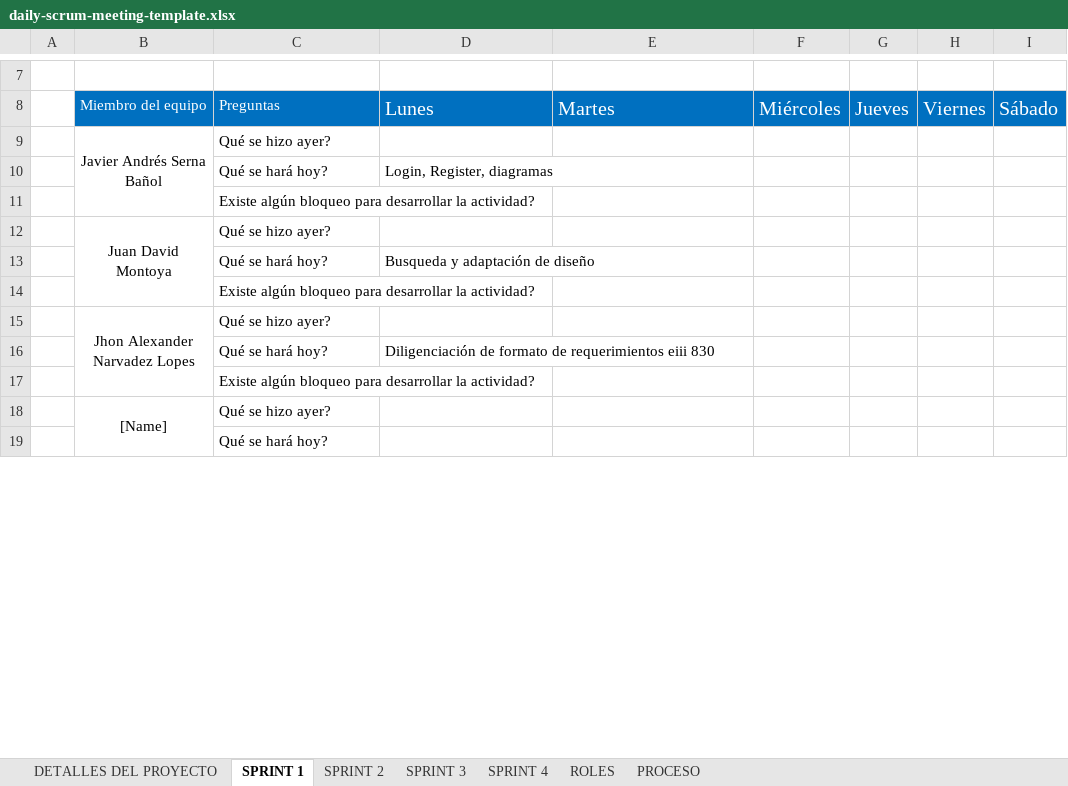
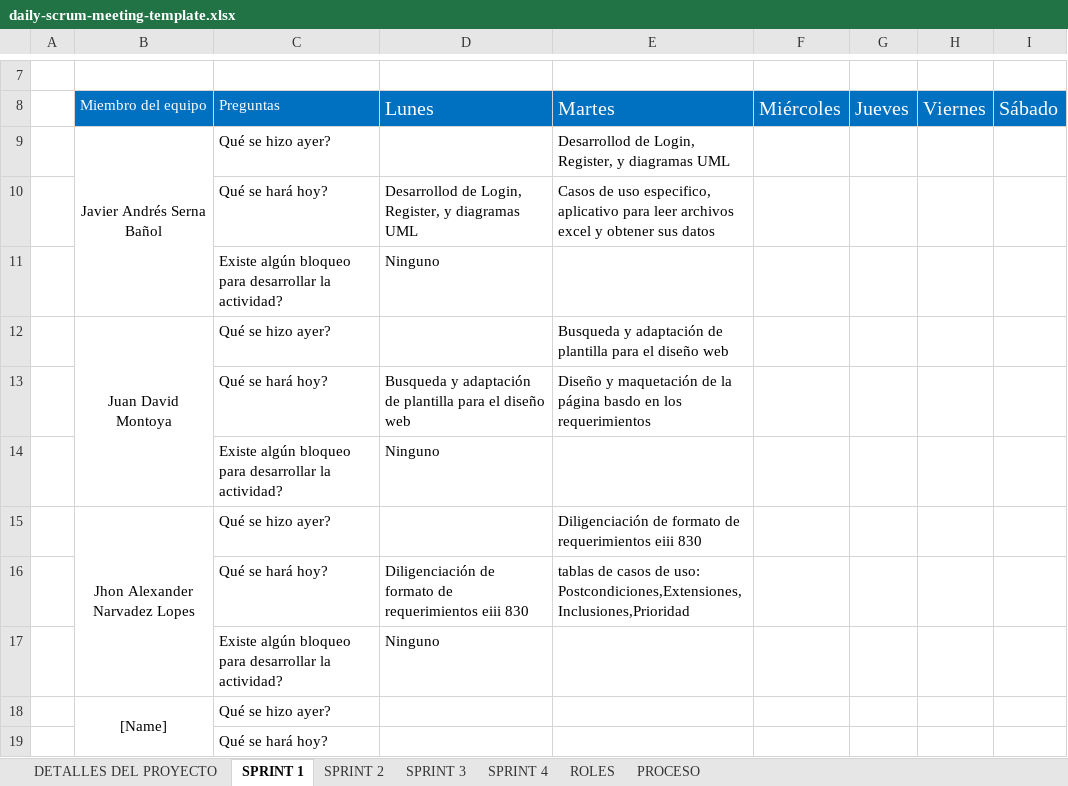
Before and after one commit to Larzuck-k/FormaSer, an Excel workbook: docs/daily-scrum-meeting-template.xlsx, sheet SPRINT 1, drawn as a sheet; only a part is shown, gaps mark what is left out; values as stored, in another font and other column widths than the file's, no borders; charts and pictures not drawn; removed rows and columns are numbered as before the commit, all else as after; the diff names each change by its address in the sheet, - before the commit and + after, or states it on an @@ line.

Commit message:
Casos de uso especifico, aplicativo para leer archivos excel y obtener sus datos

```diff
--- a/docs/daily-scrum-meeting-template.xlsx (sheet SPRINT 1)
+++ b/docs/daily-scrum-meeting-template.xlsx (sheet SPRINT 1)
-E9: (empty)
+E9: Desarrollod de Login, Register, y diagramas UML
-row 10:  |  | Qué se hará hoy? | Login, Register, diagramas
-row 11:  |  | Existe algún bloqueo para desarrollar la actividad?
+row 10:  |  | Qué se hará hoy? | Desarrollod de Login, Register, y diagramas UML | Casos de uso especifico, aplicativo para leer archivos excel y obtener sus datos
+row 11:  |  | Existe algún bloqueo para desarrollar la actividad? | Ninguno
-E12: (empty)
+E12: Busqueda y adaptación de plantilla para el diseño web
-row 13:  |  | Qué se hará hoy? | Busqueda y adaptación de diseño
-row 14:  |  | Existe algún bloqueo para desarrollar la actividad?
+row 13:  |  | Qué se hará hoy? | Busqueda y adaptación de plantilla para el diseño web | Diseño y maquetación de la página basdo en los requerimientos
+row 14:  |  | Existe algún bloqueo para desarrollar la actividad? | Ninguno
-E15: (empty)
+E15: Diligenciación de formato de requerimientos eiii 830
-E16: (empty)
+E16: tablas de casos de uso: Postcondiciones,Extensiones,Inclusiones,Prioridad
-D17: (empty)
+D17: Ninguno
```
Also changed, not shown: 16 other files.
